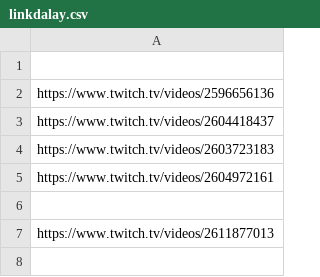
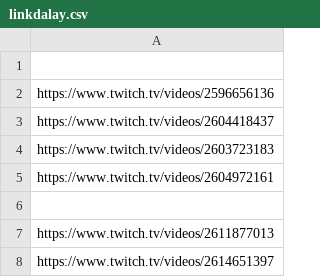
Before and after one commit to audreykft2qlbp1duqldp-del/TAI-twitch, a CSV file: linkdalay.csv, drawn as a sheet; the diff names each change by its address in the sheet, - before the commit and + after, or states it on an @@ line.

```diff
--- a/linkdalay.csv
+++ b/linkdalay.csv
+row 8: https://www.twitch.tv/videos/2614651397
```
